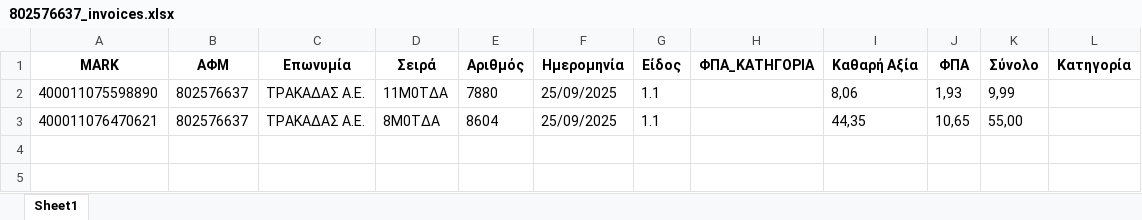
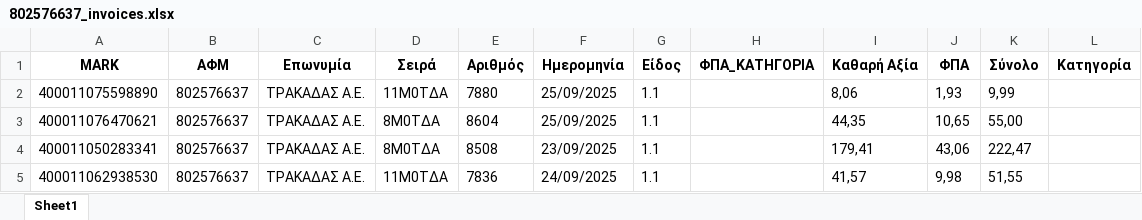
Before and after one commit to douradonis/Firebed_private, an Excel workbook: uploads/802576637_invoices.xlsx, sheet Sheet1, drawn as a sheet; values as stored, in another font and other column widths than the file's, no borders; the diff names each change by its address in the sheet, - before the commit and + after, or states it on an @@ line.

```diff
--- a/uploads/802576637_invoices.xlsx (sheet Sheet1)
+++ b/uploads/802576637_invoices.xlsx (sheet Sheet1)
+row 4: 400011050283341 | 802576637 | ΤΡΑΚΑΔΑΣ Α.Ε. | 8Μ0ΤΔΑ | 8508 | 23/09/2025 | 1.1 |  | 179,41 | 43,06 | 222,47
+row 5: 400011062938530 | 802576637 | ΤΡΑΚΑΔΑΣ Α.Ε. | 11Μ0ΤΔΑ | 7836 | 24/09/2025 | 1.1 |  | 41,57 | 9,98 | 51,55
```
Also changed, not shown: 7 other files.
